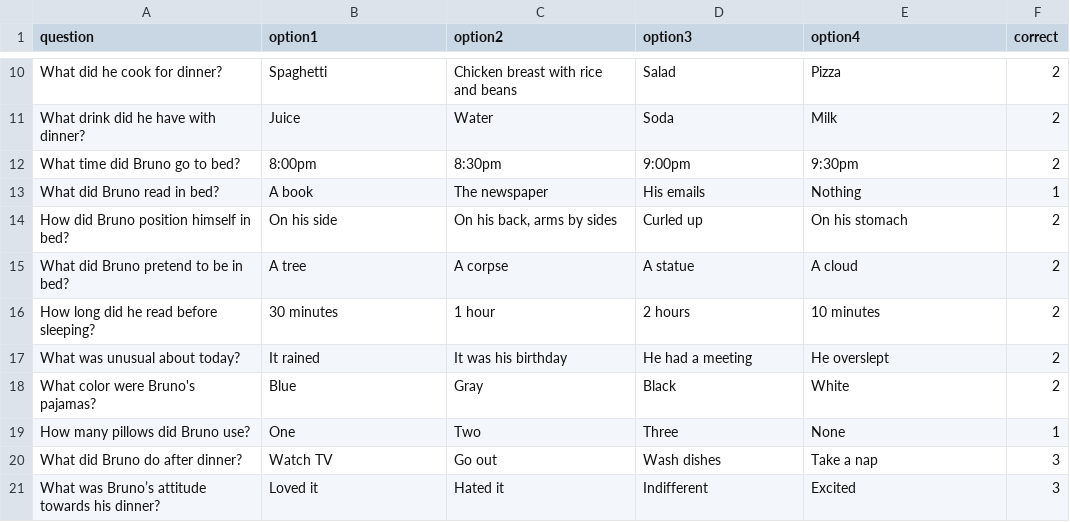
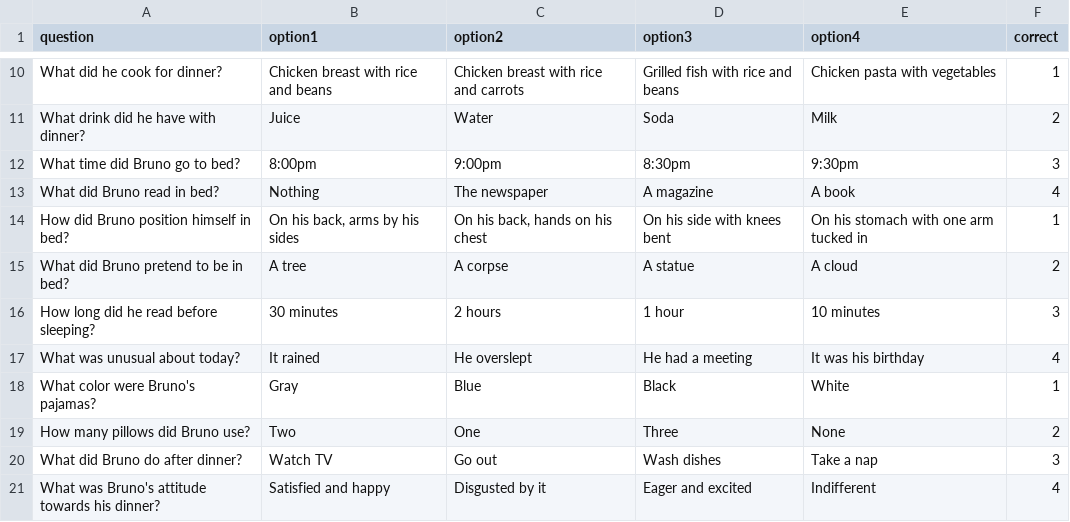
Before and after one commit to DaniilAndreyev/audio-visual-attention-study, a CSV file: stimuli/quiz/black_quiz.csv, drawn as a sheet; only a part is shown, gaps mark what is left out; the diff covers the shown part only.

```diff
--- a/stimuli/quiz/black_quiz.csv
+++ b/stimuli/quiz/black_quiz.csv
@@ -10,12 +10,12 @@ question,option1,option2,option3,option4,correct
-"What did he cook for dinner?","Spaghetti","Chicken breast with rice and beans","Salad","Pizza","2"
+"What did he cook for dinner?","Chicken breast with rice and beans","Chicken breast with rice and carrots","Grilled fish with rice and beans","Chicken pasta with vegetables","1"
 "What drink did he have with dinner?","Juice","Water","Soda","Milk","2"
-"What time did Bruno go to bed?","8:00pm","8:30pm","9:00pm","9:30pm","2"
-"What did Bruno read in bed?","A book","The newspaper","His emails","Nothing","1"
-"How did Bruno position himself in bed?","On his side","On his back, arms by sides","Curled up","On his stomach","2"
+"What time did Bruno go to bed?","8:00pm","9:00pm","8:30pm","9:30pm","3"
+"What did Bruno read in bed?","Nothing","The newspaper","A magazine","A book","4"
+"How did Bruno position himself in bed?","On his back, arms by his sides","On his back, hands on his chest","On his side with knees bent","On his stomach with one arm tucked in","1"
 "What did Bruno pretend to be in bed?","A tree","A corpse","A statue","A cloud","2"
-"How long did he read before sleeping?","30 minutes","1 hour","2 hours","10 minutes","2"
-"What was unusual about today?","It rained","It was his birthday","He had a meeting","He overslept","2"
-"What color were Bruno's pajamas?","Blue","Gray","Black","White","2"
-"How many pillows did Bruno use?","One","Two","Three","None","1"
+"How long did he read before sleeping?","30 minutes","2 hours","1 hour","10 minutes","3"
+"What was unusual about today?","It rained","He overslept","He had a meeting","It was his birthday","4"
+"What color were Bruno's pajamas?","Gray","Blue","Black","White","1"
+"How many pillows did Bruno use?","Two","One","Three","None","2"
 "What did Bruno do after dinner?","Watch TV","Go out","Wash dishes","Take a nap","3"
-"What was Bruno’s attitude towards his dinner?","Loved it","Hated it","Indifferent","Excited","3"
+"What was Bruno's attitude towards his dinner?","Satisfied and happy","Disgusted by it","Eager and excited","Indifferent","4"
```
Also changed, not shown: 28 edited cells elsewhere in this file, stimuli/quiz/video_quiz.csv.
